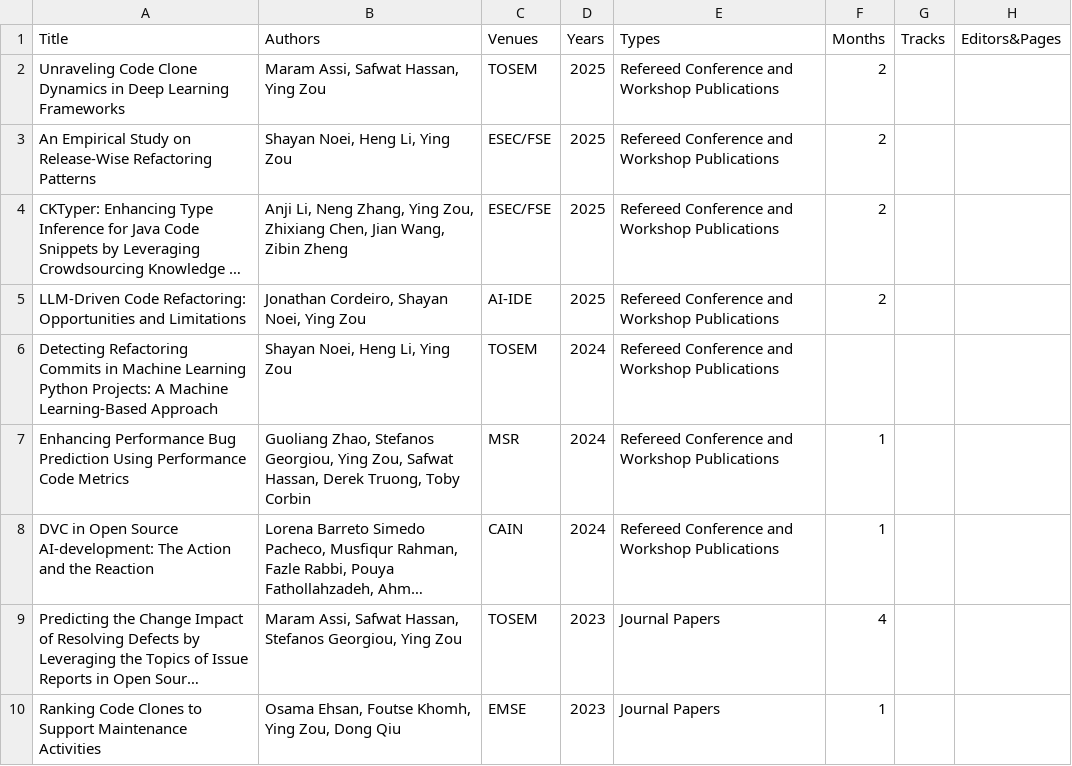
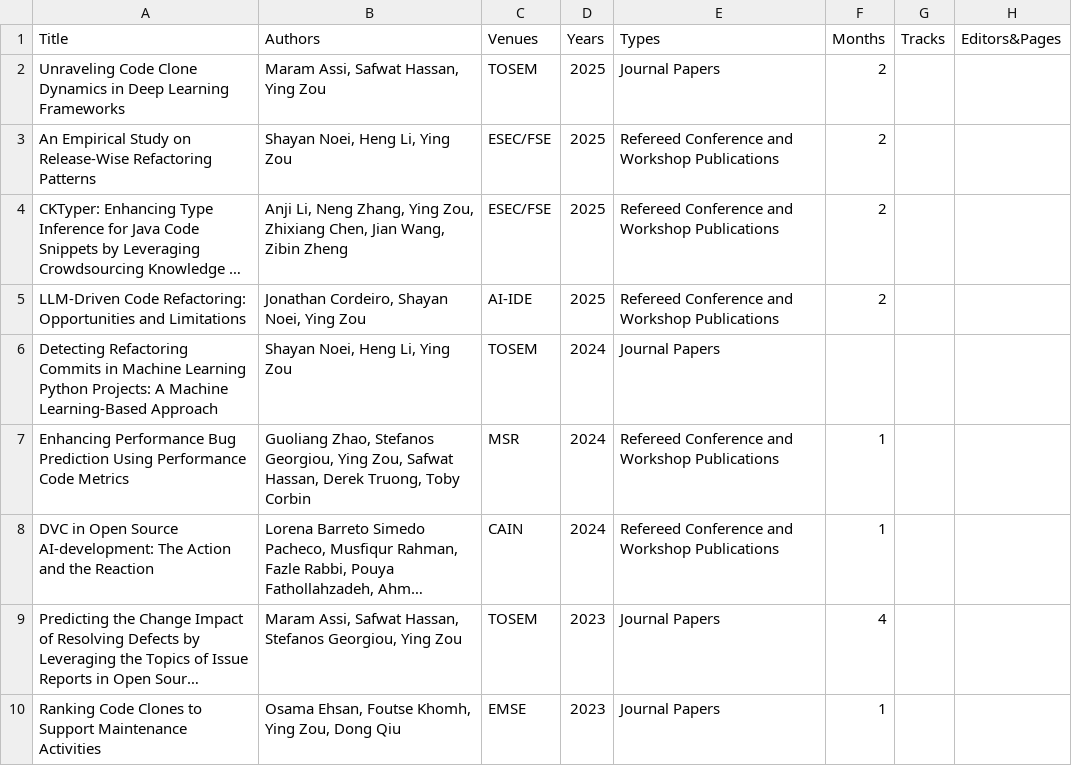
Before and after one commit to seal-queensu/seal-queensu.github.io, a CSV file: publications/PublicationList.csv, drawn as a sheet; only a part is shown; long unchanged cells end in …; the diff names each change by its address in the sheet, - before the commit and + after, or states it on an @@ line.

Commit message:
Update PublicationList.csv

```diff
--- a/publications/PublicationList.csv
+++ b/publications/PublicationList.csv
-E2 (Types): Refereed Conference and Workshop Publications
+E2 (Types): Journal Papers
-E6 (Types): Refereed Conference and Workshop Publications
+E6 (Types): Journal Papers
```
